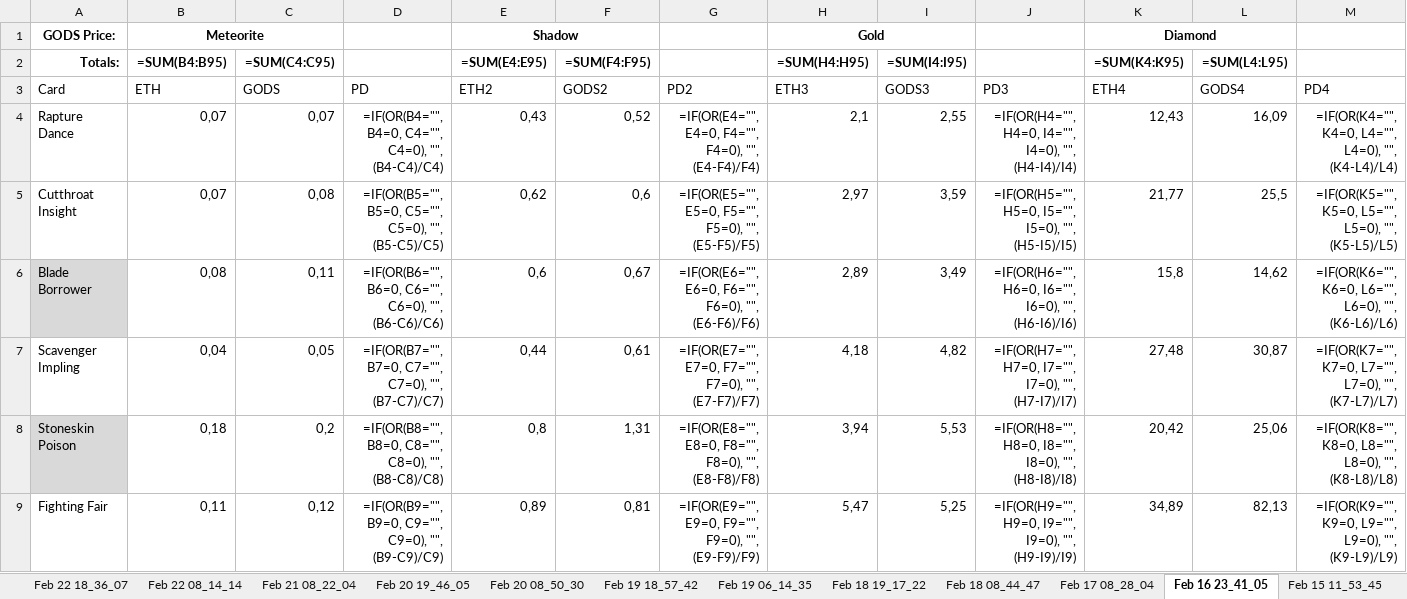
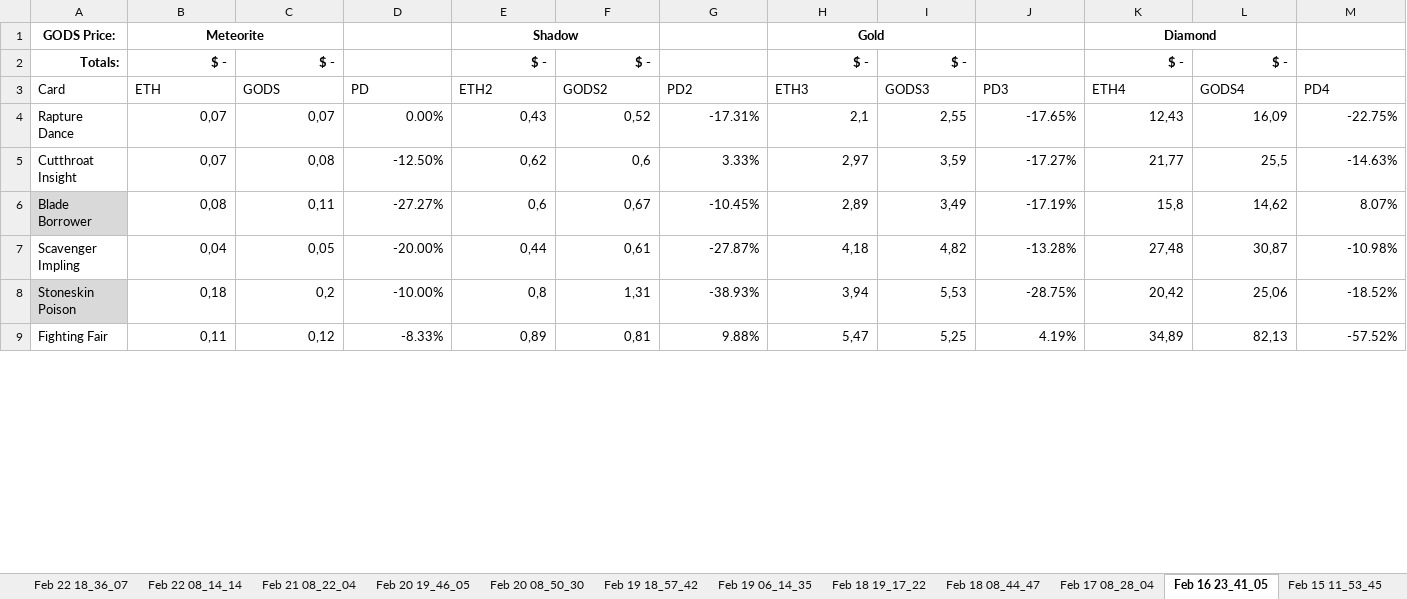
Before and after one commit to eugenegalaxy/TokenTrove-price-scrapper, an Excel workbook: card_prices.xlsx, sheet Feb 16 23_41_05, drawn as a sheet; only a part is shown; values as stored, in another font and other column widths than the file's, no borders; formulas without a stored value are shown as written; the diff covers the shown part only; the diff names each change by its address in the sheet, - before the commit and + after, or states it on an @@ line.

```diff
--- a/card_prices.xlsx (sheet Feb 16 23_41_05)
+++ b/card_prices.xlsx (sheet Feb 16 23_41_05)
-B2: =SUM(B4:B95)
+B2: $ -
-C2: =SUM(C4:C95)
+C2: $ -
-E2: =SUM(E4:E95)
+E2: $ -
-F2: =SUM(F4:F95)
+F2: $ -
-H2: =SUM(H4:H95)
+H2: $ -
-I2: =SUM(I4:I95)
+I2: $ -
-K2: =SUM(K4:K95)
+K2: $ -
-L2: =SUM(L4:L95)
+L2: $ -
-D4: =IF(OR(B4="", B4=0, C4="", C4=0), "", (B4-C4)/C4)
+D4: 0.00%
-G4: =IF(OR(E4="", E4=0, F4="", F4=0), "", (E4-F4)/F4)
+G4: -17.31%
-J4: =IF(OR(H4="", H4=0, I4="", I4=0), "", (H4-I4)/I4)
+J4: -17.65%
-M4: =IF(OR(K4="", K4=0, L4="", L4=0), "", (K4-L4)/L4)
+M4: -22.75%
-D5: =IF(OR(B5="", B5=0, C5="", C5=0), "", (B5-C5)/C5)
+D5: -12.50%
-G5: =IF(OR(E5="", E5=0, F5="", F5=0), "", (E5-F5)/F5)
+G5: 3.33%
-J5: =IF(OR(H5="", H5=0, I5="", I5=0), "", (H5-I5)/I5)
+J5: -17.27%
-M5: =IF(OR(K5="", K5=0, L5="", L5=0), "", (K5-L5)/L5)
+M5: -14.63%
-D6: =IF(OR(B6="", B6=0, C6="", C6=0), "", (B6-C6)/C6)
+D6: -27.27%
-G6: =IF(OR(E6="", E6=0, F6="", F6=0), "", (E6-F6)/F6)
+G6: -10.45%
-J6: =IF(OR(H6="", H6=0, I6="", I6=0), "", (H6-I6)/I6)
+J6: -17.19%
-M6: =IF(OR(K6="", K6=0, L6="", L6=0), "", (K6-L6)/L6)
+M6: 8.07%
-D7: =IF(OR(B7="", B7=0, C7="", C7=0), "", (B7-C7)/C7)
+D7: -20.00%
-G7: =IF(OR(E7="", E7=0, F7="", F7=0), "", (E7-F7)/F7)
+G7: -27.87%
-J7: =IF(OR(H7="", H7=0, I7="", I7=0), "", (H7-I7)/I7)
+J7: -13.28%
-M7: =IF(OR(K7="", K7=0, L7="", L7=0), "", (K7-L7)/L7)
+M7: -10.98%
-D8: =IF(OR(B8="", B8=0, C8="", C8=0), "", (B8-C8)/C8)
+D8: -10.00%
-G8: =IF(OR(E8="", E8=0, F8="", F8=0), "", (E8-F8)/F8)
+G8: -38.93%
-J8: =IF(OR(H8="", H8=0, I8="", I8=0), "", (H8-I8)/I8)
+J8: -28.75%
-M8: =IF(OR(K8="", K8=0, L8="", L8=0), "", (K8-L8)/L8)
+M8: -18.52%
-D9: =IF(OR(B9="", B9=0, C9="", C9=0), "", (B9-C9)/C9)
+D9: -8.33%
-G9: =IF(OR(E9="", E9=0, F9="", F9=0), "", (E9-F9)/F9)
+G9: 9.88%
-J9: =IF(OR(H9="", H9=0, I9="", I9=0), "", (H9-I9)/I9)
+J9: 4.19%
-M9: =IF(OR(K9="", K9=0, L9="", L9=0), "", (K9-L9)/L9)
+M9: -57.52%
```
Also changed, not shown: 80 edited cells elsewhere in this sheet, sheet Changes, sheet Template, sheet Feb 21 08_22_04, sheet Feb 19 06_14_35, sheet Feb 22 08_14_14, sheet Feb 19 18_57_42, 19 more sheets, other sheet tabs, formulas that keep their value, cosmetics_prices.xlsx.
